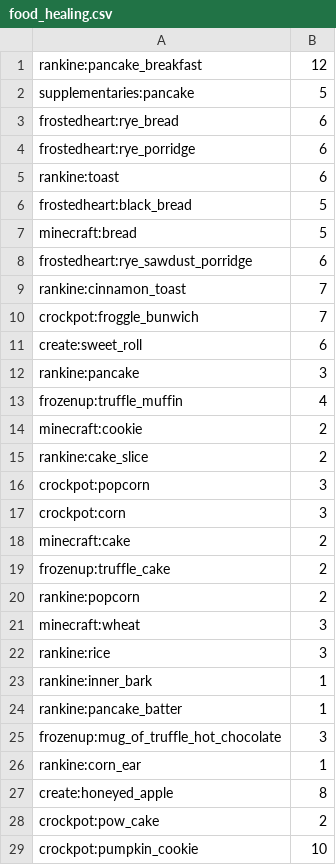
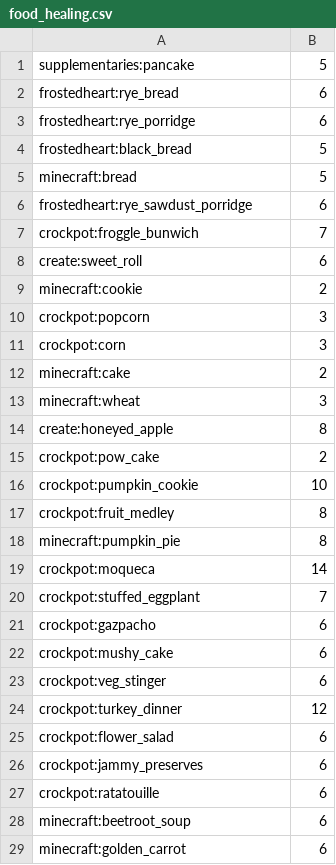
Before and after one commit to TeamMoegMC/FrostedHeart, a CSV file: src/datagen/resources/data/frostedheart/data/food_healing.csv, drawn as a sheet; only a part is shown; the shorter side is filled out with more unchanged rows; the diff covers the shown part only.

```diff
--- a/src/datagen/resources/data/frostedheart/data/food_healing.csv
+++ b/src/datagen/resources/data/frostedheart/data/food_healing.csv
@@ -1,2 +1 @@
-rankine:pancake_breakfast,12
 supplementaries:pancake,5
@@ -4,3 +3,2 @@ frostedheart:rye_bread,6
 frostedheart:rye_porridge,6
-rankine:toast,6
 frostedheart:black_bread,5
@@ -8,9 +6,5 @@ minecraft:bread,5
 frostedheart:rye_sawdust_porridge,6
-rankine:cinnamon_toast,7
 crockpot:froggle_bunwich,7
 create:sweet_roll,6
-rankine:pancake,3
-frozenup:truffle_muffin,4
 minecraft:cookie,2
-rankine:cake_slice,2
 crockpot:popcorn,3
@@ -18,10 +12,3 @@ crockpot:corn,3
 minecraft:cake,2
-frozenup:truffle_cake,2
-rankine:popcorn,2
 minecraft:wheat,3
-rankine:rice,3
-rankine:inner_bark,1
-rankine:pancake_batter,1
-frozenup:mug_of_truffle_hot_chocolate,3
-rankine:corn_ear,1
 create:honeyed_apple,8
```
Also changed, not shown: 56 removed rows elsewhere in this file, src/datagen/resources/data/frostedheart/data/food_values.csv, 10 other files.
